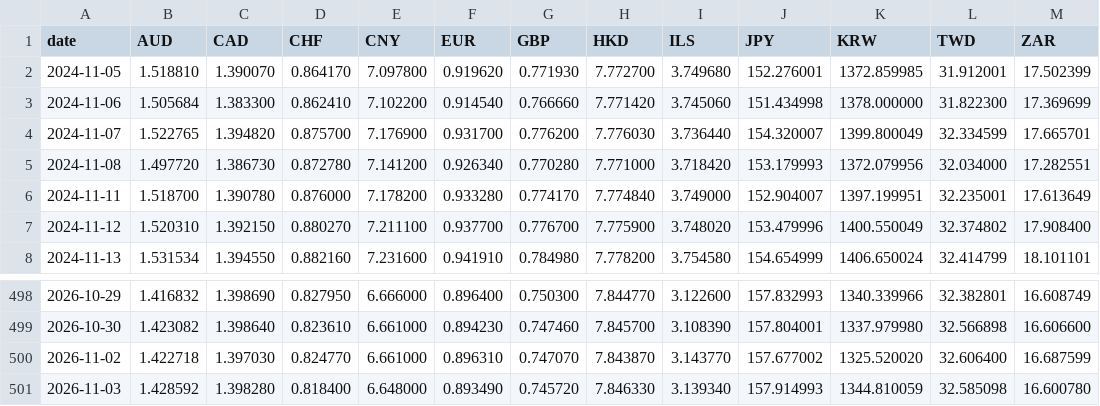
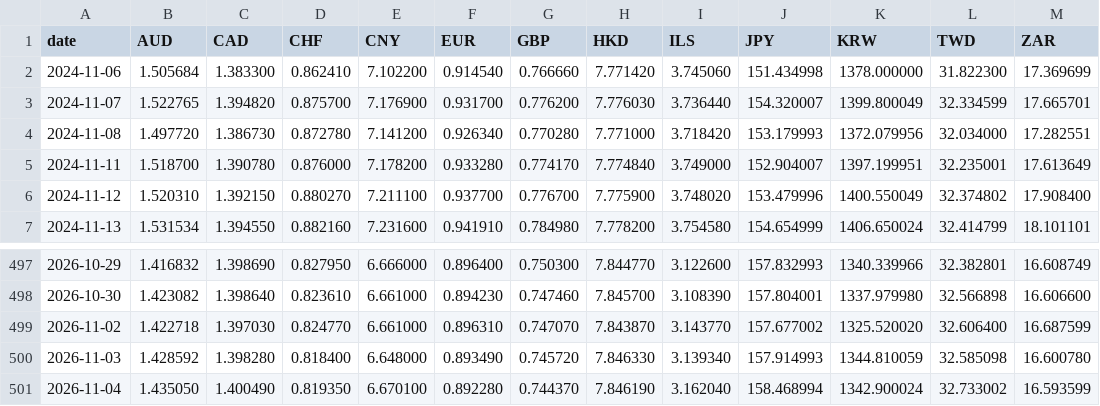
Before and after one commit to tlzkrh1029/rrg, a CSV file: output/stocks/fx_wide.csv, drawn as a sheet; only a part is shown, gaps mark what is left out; removed rows and columns are numbered as before the commit, all else as after; the diff names each change by its address in the sheet, - before the commit and + after, or states it on an @@ line.

```diff
--- a/output/stocks/fx_wide.csv
+++ b/output/stocks/fx_wide.csv
-row 2: 2024-11-05 | 1.518810 | 1.390070 | 0.864170 | 7.097800 | 0.919620 | 0.771930 | 7.772700 | 3.749680 | 152.276001 | 1372.859985 | 31.912001 | 17.502399
+row 501: 2026-11-04 | 1.435050 | 1.400490 | 0.819350 | 6.670100 | 0.892280 | 0.744370 | 7.846190 | 3.162040 | 158.468994 | 1342.900024 | 32.733002 | 16.593599
```
Also changed, not shown: data/lists/binance_futures_tradfi.csv, output/prices.csv, 38 other files.
